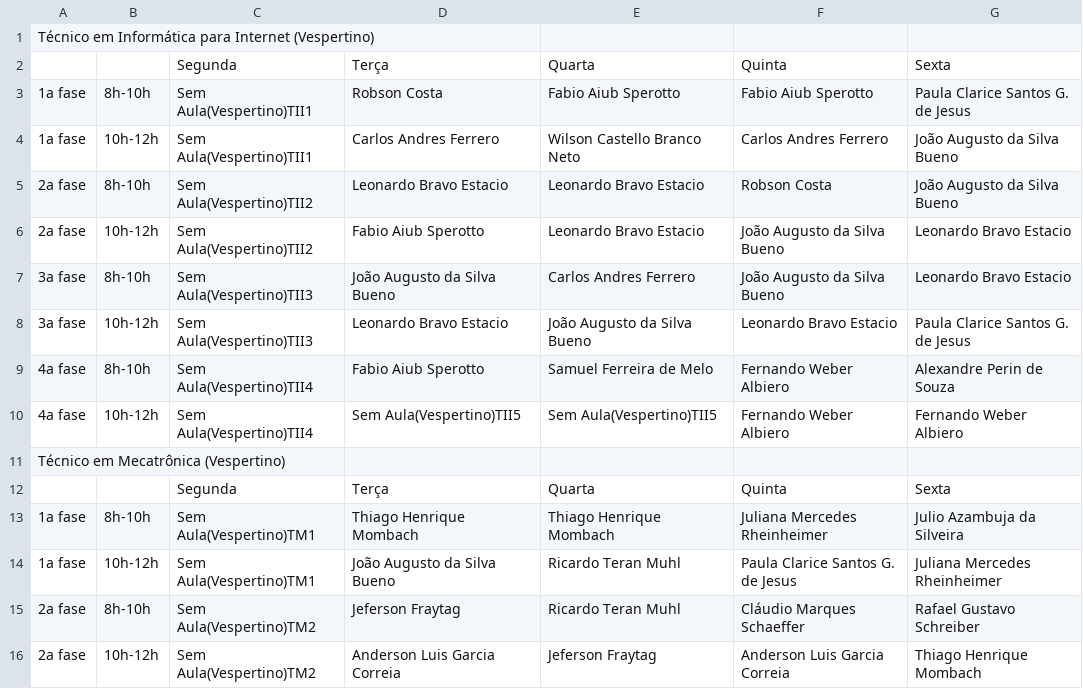
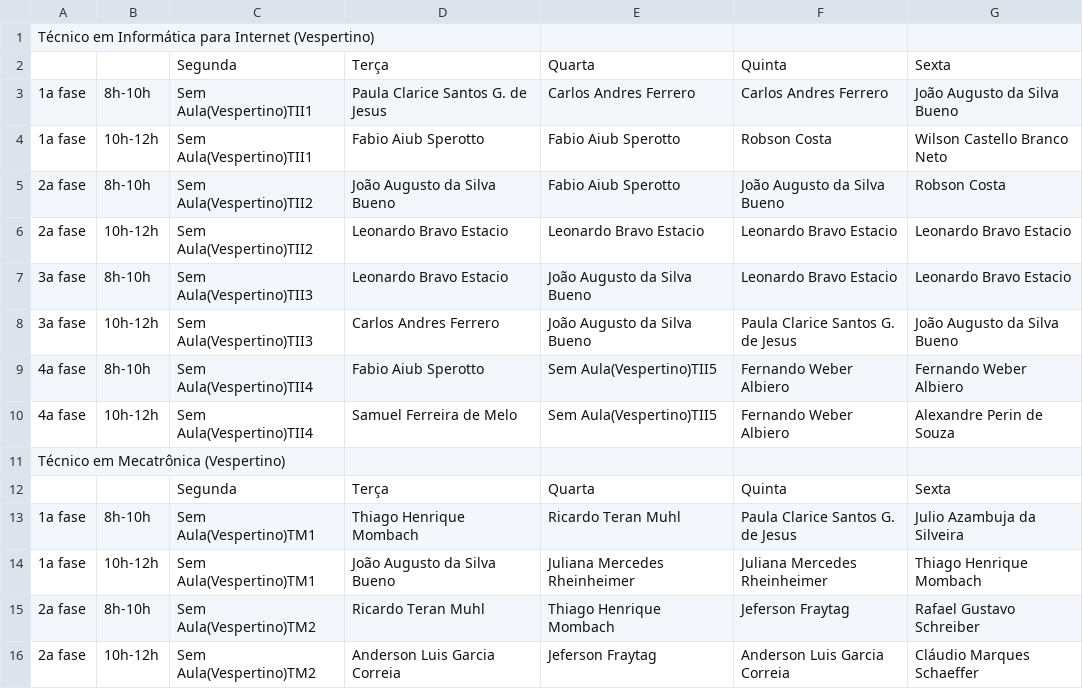
Before and after one commit to matheusosp/AlgoritmoGenetico_TimeTabling, a CSV file: horarios_professores_(Vespertino).csv, drawn as a sheet; only a part is shown; the diff covers the shown part only.

```diff
--- a/horarios_professores_(Vespertino).csv
+++ b/horarios_professores_(Vespertino).csv
@@ -2,15 +2,15 @@ Técnico em Informática para Internet (Vespertino)
 ;;Segunda;Terça;Quarta;Quinta;Sexta
-1a fase;8h-10h;Sem Aula(Vespertino)TII1;Robson Costa;Fabio Aiub Sperotto;Fabio Aiub Sperotto;Paula Clarice Santos G. de Jesus
-1a fase;10h-12h;Sem Aula(Vespertino)TII1;Carlos Andres Ferrero;Wilson Castello Branco Neto;Carlos Andres Ferrero;João Augusto da Silva Bueno
-2a fase;8h-10h;Sem Aula(Vespertino)TII2;Leonardo Bravo Estacio;Leonardo Bravo Estacio;Robson Costa;João Augusto da Silva Bueno
-2a fase;10h-12h;Sem Aula(Vespertino)TII2;Fabio Aiub Sperotto;Leonardo Bravo Estacio;João Augusto da Silva Bueno;Leonardo Bravo Estacio
-3a fase;8h-10h;Sem Aula(Vespertino)TII3;João Augusto da Silva Bueno;Carlos Andres Ferrero;João Augusto da Silva Bueno;Leonardo Bravo Estacio
-3a fase;10h-12h;Sem Aula(Vespertino)TII3;Leonardo Bravo Estacio;João Augusto da Silva Bueno;Leonardo Bravo Estacio;Paula Clarice Santos G. de Jesus
-4a fase;8h-10h;Sem Aula(Vespertino)TII4;Fabio Aiub Sperotto;Samuel Ferreira de Melo;Fernando Weber Albiero;Alexandre Perin de Souza
-4a fase;10h-12h;Sem Aula(Vespertino)TII4;Sem Aula(Vespertino)TII5;Sem Aula(Vespertino)TII5;Fernando Weber Albiero;Fernando Weber Albiero
+1a fase;8h-10h;Sem Aula(Vespertino)TII1;Paula Clarice Santos G. de Jesus;Carlos Andres Ferrero;Carlos Andres Ferrero;João Augusto da Silva Bueno
+1a fase;10h-12h;Sem Aula(Vespertino)TII1;Fabio Aiub Sperotto;Fabio Aiub Sperotto;Robson Costa;Wilson Castello Branco Neto
+2a fase;8h-10h;Sem Aula(Vespertino)TII2;João Augusto da Silva Bueno;Fabio Aiub Sperotto;João Augusto da Silva Bueno;Robson Costa
+2a fase;10h-12h;Sem Aula(Vespertino)TII2;Leonardo Bravo Estacio;Leonardo Bravo Estacio;Leonardo Bravo Estacio;Leonardo Bravo Estacio
+3a fase;8h-10h;Sem Aula(Vespertino)TII3;Leonardo Bravo Estacio;João Augusto da Silva Bueno;Leonardo Bravo Estacio;Leonardo Bravo Estacio
+3a fase;10h-12h;Sem Aula(Vespertino)TII3;Carlos Andres Ferrero;João Augusto da Silva Bueno;Paula Clarice Santos G. de Jesus;João Augusto da Silva Bueno
+4a fase;8h-10h;Sem Aula(Vespertino)TII4;Fabio Aiub Sperotto;Sem Aula(Vespertino)TII5;Fernando Weber Albiero;Fernando Weber Albiero
+4a fase;10h-12h;Sem Aula(Vespertino)TII4;Samuel Ferreira de Melo;Sem Aula(Vespertino)TII5;Fernando Weber Albiero;Alexandre Perin de Souza
 Técnico em Mecatrônica (Vespertino)
 ;;Segunda;Terça;Quarta;Quinta;Sexta
-1a fase;8h-10h;Sem Aula(Vespertino)TM1;Thiago Henrique Mombach;Thiago Henrique Mombach;Juliana Mercedes Rheinheimer;Julio Azambuja da Silveira
-1a fase;10h-12h;Sem Aula(Vespertino)TM1;João Augusto da Silva Bueno;Ricardo Teran Muhl;Paula Clarice Santos G. de Jesus;Juliana Mercedes Rheinheimer
-2a fase;8h-10h;Sem Aula(Vespertino)TM2;Jeferson Fraytag;Ricardo Teran Muhl;Cláudio Marques Schaeffer;Rafael Gustavo Schreiber
-2a fase;10h-12h;Sem Aula(Vespertino)TM2;Anderson Luis Garcia Correia;Jeferson Fraytag;Anderson Luis Garcia Correia;Thiago Henrique Mombach
+1a fase;8h-10h;Sem Aula(Vespertino)TM1;Thiago Henrique Mombach;Ricardo Teran Muhl;Paula Clarice Santos G. de Jesus;Julio Azambuja da Silveira
+1a fase;10h-12h;Sem Aula(Vespertino)TM1;João Augusto da Silva Bueno;Juliana Mercedes Rheinheimer;Juliana Mercedes Rheinheimer;Thiago Henrique Mombach
+2a fase;8h-10h;Sem Aula(Vespertino)TM2;Ricardo Teran Muhl;Thiago Henrique Mombach;Jeferson Fraytag;Rafael Gustavo Schreiber
+2a fase;10h-12h;Sem Aula(Vespertino)TM2;Anderson Luis Garcia Correia;Jeferson Fraytag;Anderson Luis Garcia Correia;Cláudio Marques Schaeffer
```
Also changed, not shown: 29 edited cells elsewhere in this file, horarios_disciplinas_(Matutino).csv, horarios_disciplinas_(Vespertino).csv, 4 other files.
